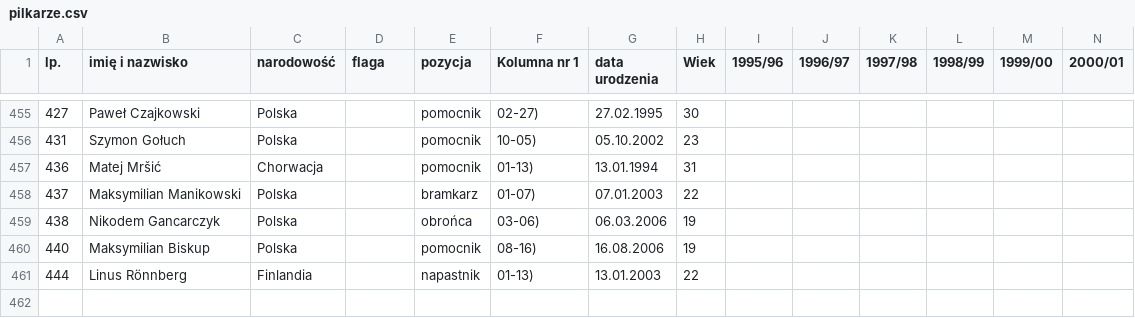
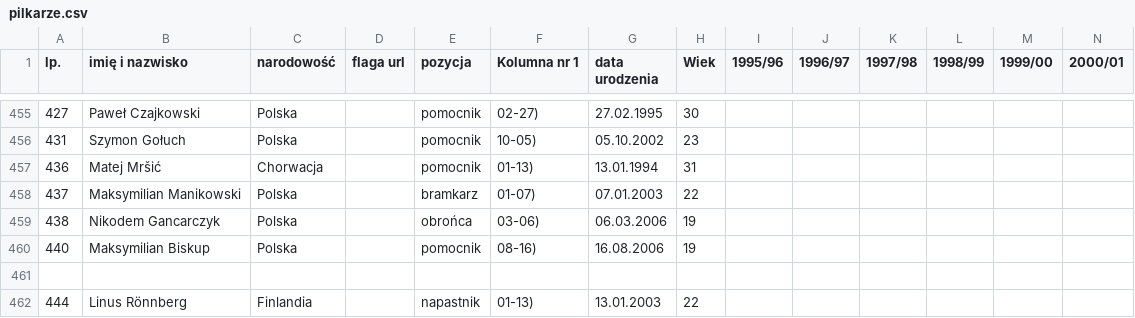
Before and after one commit to DomJer004/tsp-baza-danych, a CSV file: pythonProject3/pilkarze.csv, drawn as a sheet; only a part is shown, gaps mark what is left out; rows hold the shown columns only; the diff covers the shown part only; the diff names each change by its address in the sheet, - before the commit and + after, or states it on an @@ line.

```diff
--- a/pythonProject3/pilkarze.csv
+++ b/pythonProject3/pilkarze.csv
-D1: flaga
+D1: flaga url
+row 461: (empty)
```
Also changed, not shown: 24 edited cells elsewhere in this file.
